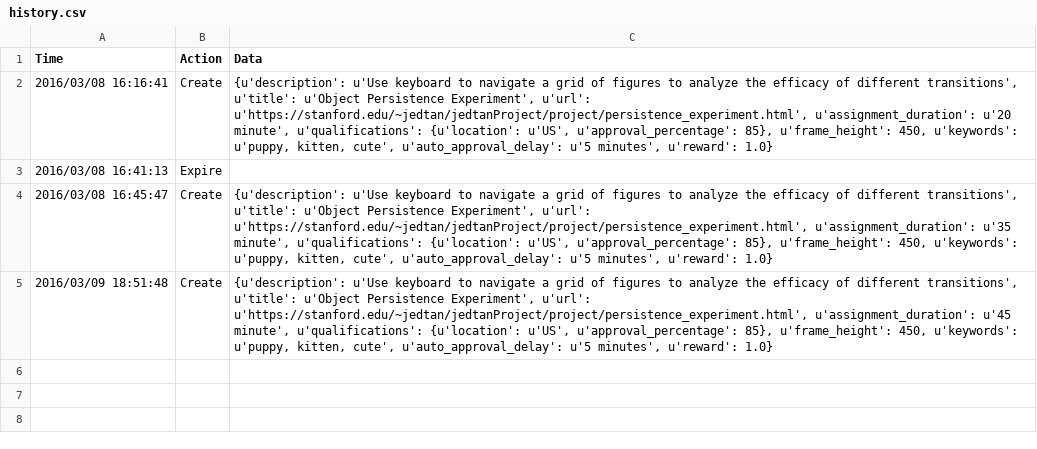
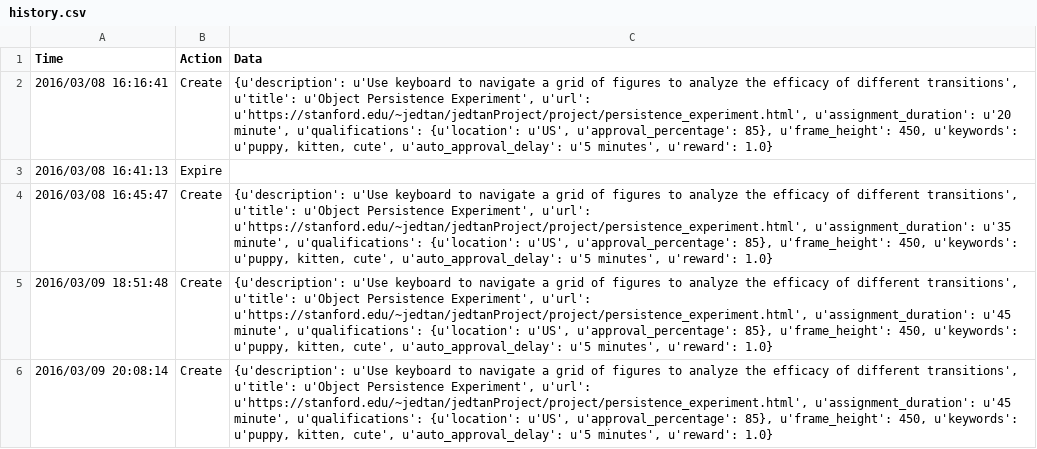
Before and after one commit to StanfordPsych254/jedtanProject, a CSV file: project/mturk/history.csv, drawn as a sheet; the diff names each change by its address in the sheet, - before the commit and + after, or states it on an @@ line.

```diff
--- a/project/mturk/history.csv
+++ b/project/mturk/history.csv
+row 6: 2016/03/09 20:08:14 | Create | {u'description': u'Use keyboard to navigate a grid of figures to analyze the efficacy of different transitions', u'title': u'Object Persistence Experiment', u'url': u'https://stanford.edu/~jedtan/jedtanProject/project/persistence_experiment.html', u'assignment_duration': u'45 minute', u'qualifications': {u'location': u'US', u'approval_percentage': 85}, u'frame_height': 450, u'keywords': u'puppy, kitten, cute', u'auto_approval_delay': u'5 minutes', u'reward': 1.0}
```
Also changed, not shown: 4 other files.
